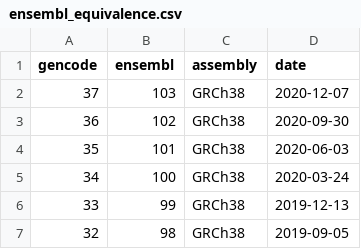
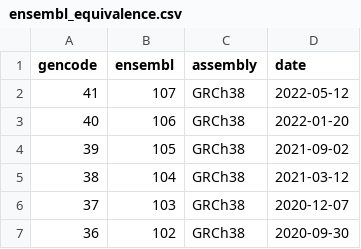
Before and after one commit to HugoGuillen/genehtracker, a CSV file: index/ensembl_equivalence.csv, drawn as a sheet; only a part is shown; the shorter side is filled out with more unchanged rows.

```diff
--- a/index/ensembl_equivalence.csv
+++ b/index/ensembl_equivalence.csv
@@ -1,2 +1,6 @@
 gencode,ensembl,assembly,date
+41,107,GRCh38,2022-05-12
+40,106,GRCh38,2022-01-20
+39,105,GRCh38,2021-09-02
+38,104,GRCh38,2021-03-12
 37,103,GRCh38,2020-12-07
```
Also changed, not shown: 6 other files.
